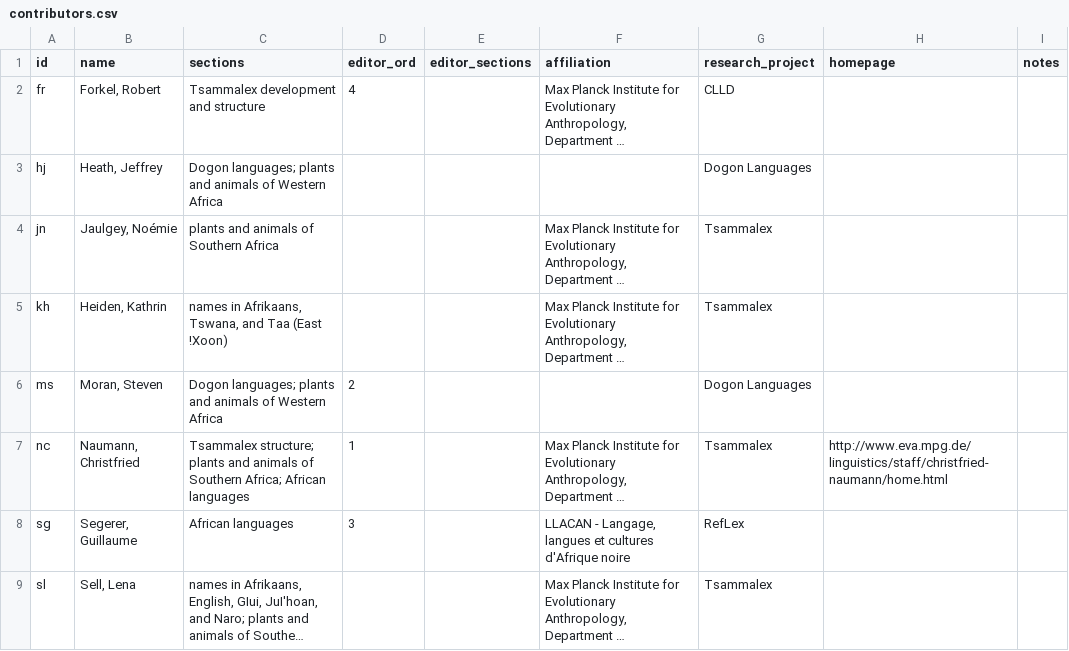
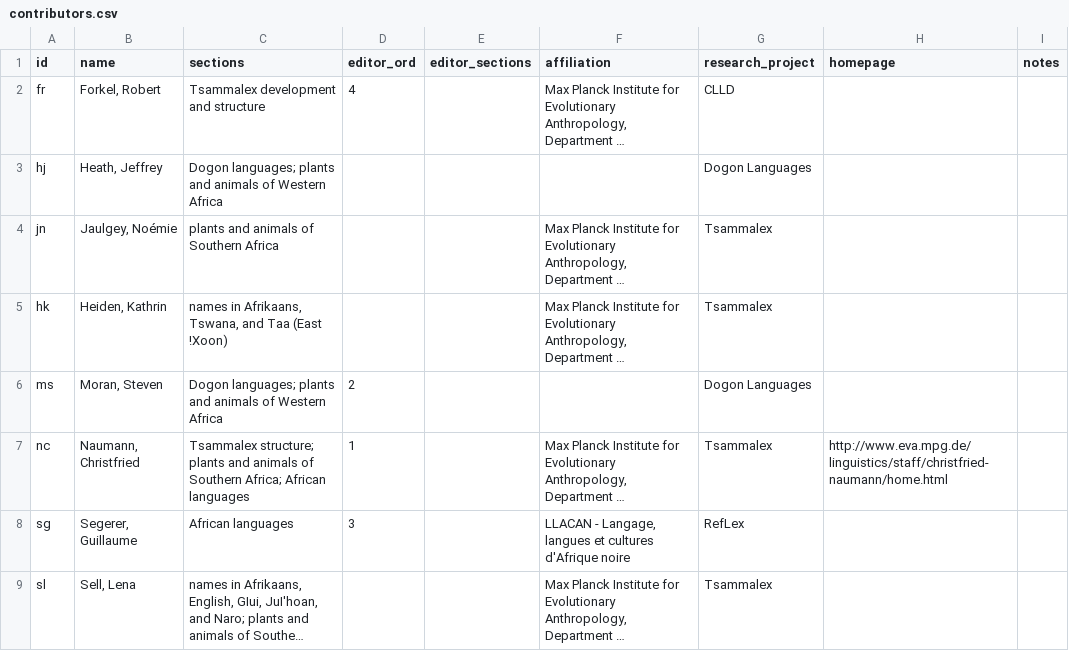
Before and after one commit to tsammalex/tsammalex, a CSV file: tsammalexdata/data/contributors.csv, drawn as a sheet; long unchanged cells end in …; the diff names each change by its address in the sheet, - before the commit and + after, or states it on an @@ line.

Commit message:
repair

```diff
--- a/tsammalexdata/data/contributors.csv
+++ b/tsammalexdata/data/contributors.csv
-A5 (id): kh
+A5 (id): hk
```
